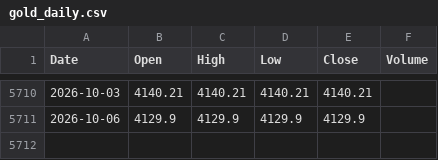
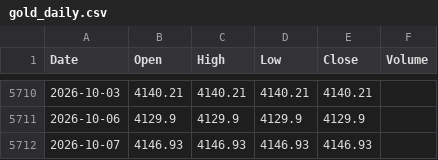
Before and after one commit to abhisheksonimps-stack/Gold-Trend-Seasonality-Master-SMA-, a CSV file: data/gold_daily.csv, drawn as a sheet; only a part is shown, gaps mark what is left out; the diff names each change by its address in the sheet, - before the commit and + after, or states it on an @@ line.

```diff
--- a/data/gold_daily.csv
+++ b/data/gold_daily.csv
+row 5712: 2026-10-07 | 4146.93 | 4146.93 | 4146.93 | 4146.93
```
